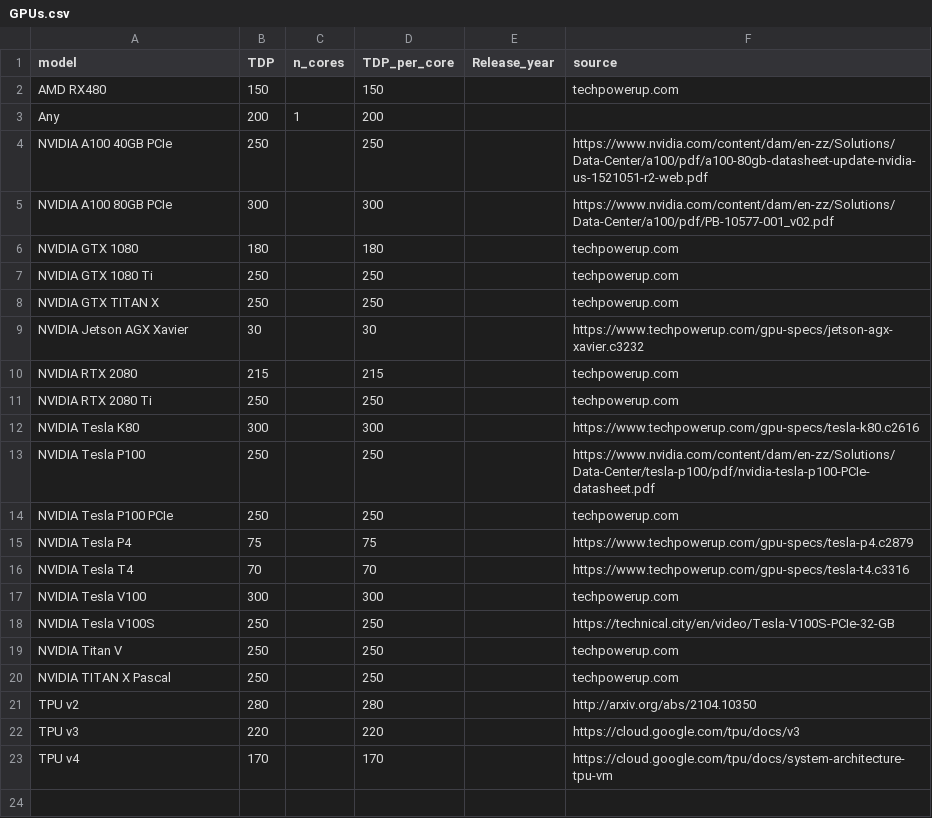
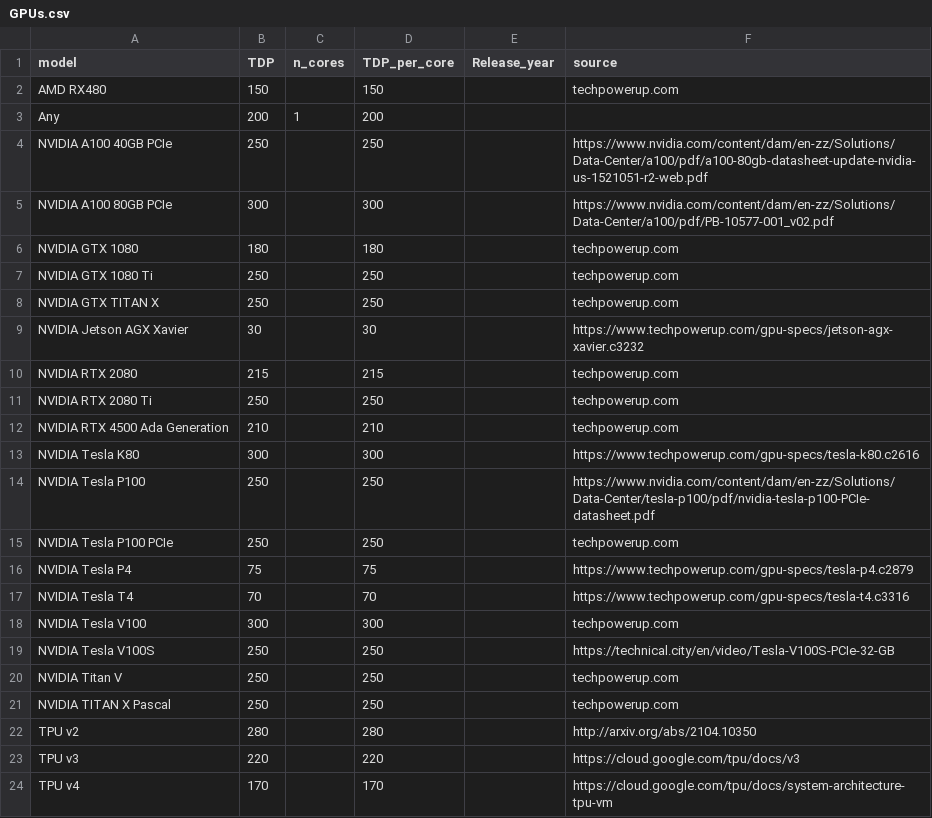
Before and after one commit to MattVerlynde/frugalityscore, a CSV file: src/data/GPUs.csv, drawn as a sheet; the diff names each change by its address in the sheet, - before the commit and + after, or states it on an @@ line.

```diff
--- a/src/data/GPUs.csv
+++ b/src/data/GPUs.csv
+row 12: NVIDIA RTX 4500 Ada Generation | 210 |  | 210 |  | techpowerup.com
```
Also changed, not shown: src/data/CPUs.csv.
